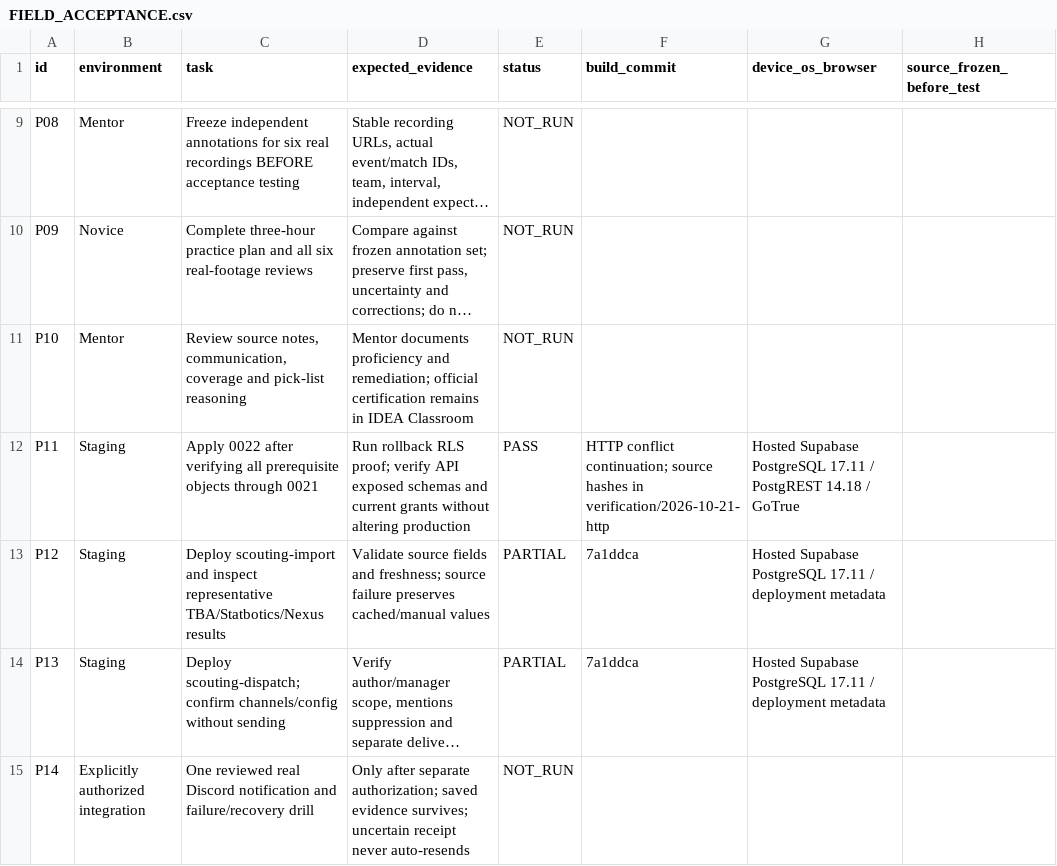
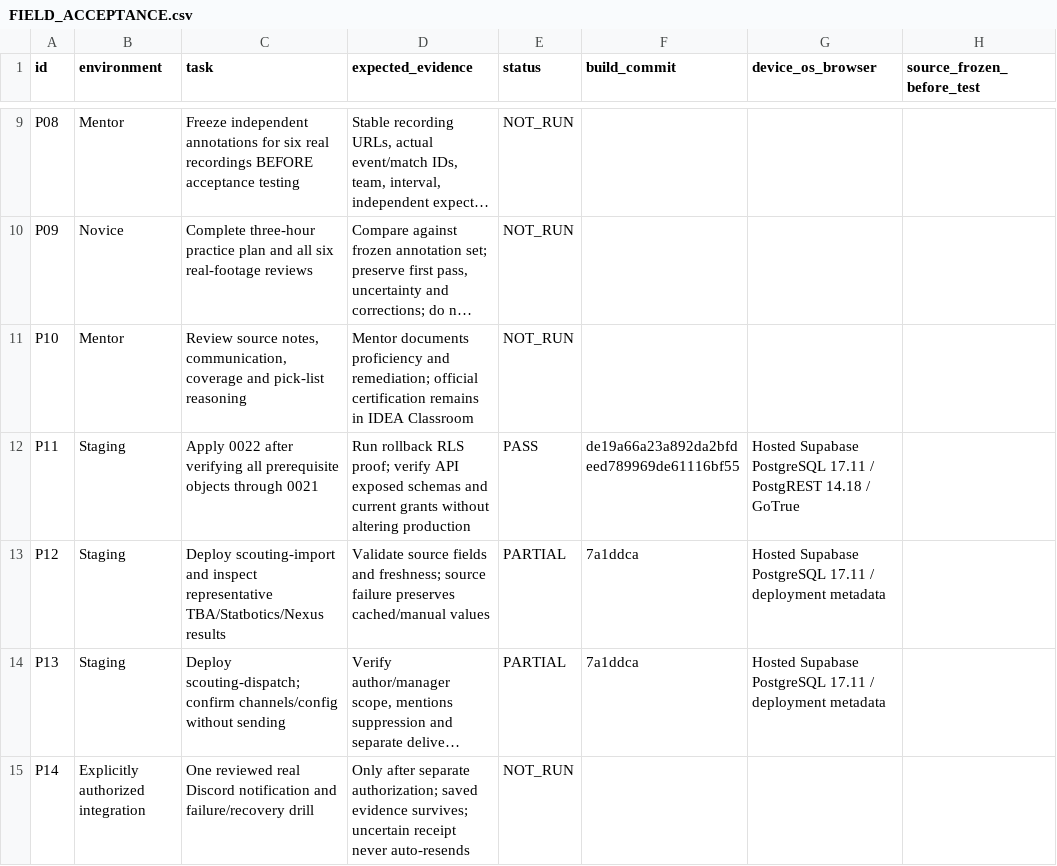
Before and after one commit to FRC-Team-5669-Techmen/frc-app, a CSV file: docs/scouting/FIELD_ACCEPTANCE.csv, drawn as a sheet; only a part is shown, gaps mark what is left out; long unchanged cells end in …; the diff names each change by its address in the sheet, - before the commit and + after, or states it on an @@ line.

Commit message:
Pin the hosted scouting checkpoint and independent CI evidence

```diff
--- a/docs/scouting/FIELD_ACCEPTANCE.csv
+++ b/docs/scouting/FIELD_ACCEPTANCE.csv
-F12 (build_commit): HTTP conflict continuation; source hashes in verification/2026-10-21-http
+F12 (build_commit): de19a66a23a892da2bfdeed789969de61116bf55
```
Also changed, not shown: 17 other files.
